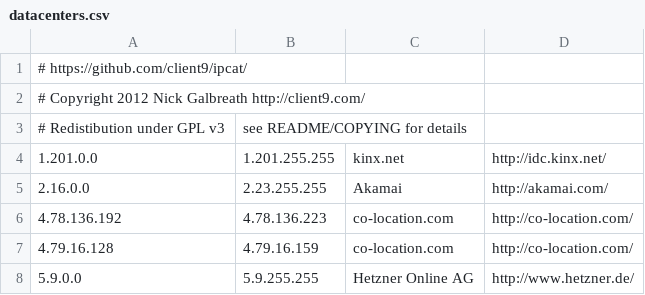
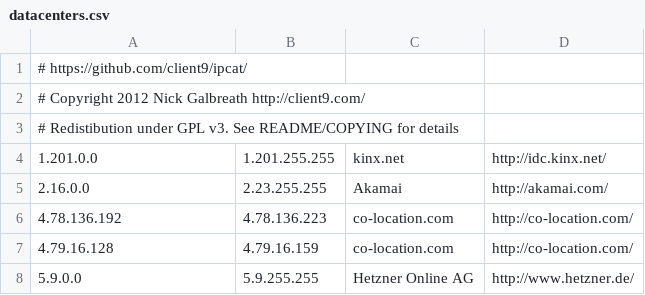
Before and after one commit to client9/ipcat, a CSV file: datacenters.csv, drawn as a sheet; only a part is shown.

Commit message:
Made csv compatible with Github CSV viewer

```diff
--- a/datacenters.csv
+++ b/datacenters.csv
@@ -2,3 +2,3 @@
 # Copyright 2012 Nick Galbreath http://client9.com/
-# Redistibution under GPL v3, see README/COPYING for details
+# Redistibution under GPL v3. See README/COPYING for details
 1.201.0.0,1.201.255.255,kinx.net,http://idc.kinx.net/
```
